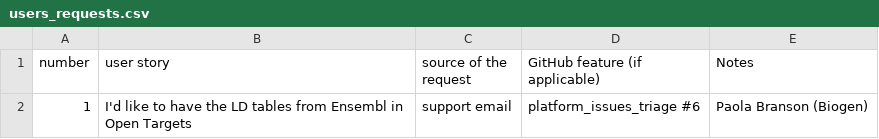
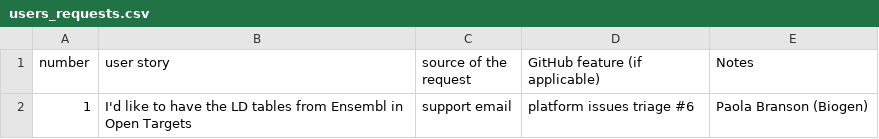
Before and after one commit to emcdonagh-OT/outreach, a CSV file: users_requests.csv, drawn as a sheet.

Commit message:
Update users_requests.csv

```diff
--- a/users_requests.csv
+++ b/users_requests.csv
@@ -1,2 +1,2 @@
 number,user story, source of the request, GitHub feature (if applicable), Notes
-1,I'd like to have the LD tables from Ensembl in Open Targets,support email, platform_issues_triage #6, Paola Branson (Biogen)
+1,I'd like to have the LD tables from Ensembl in Open Targets,support email, platform issues triage #6, Paola Branson (Biogen)
```
